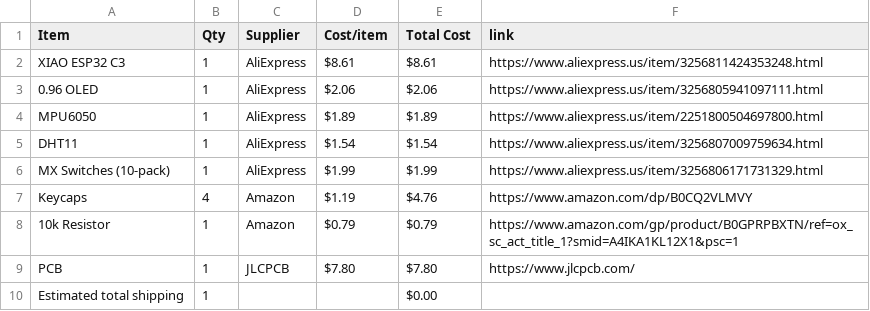
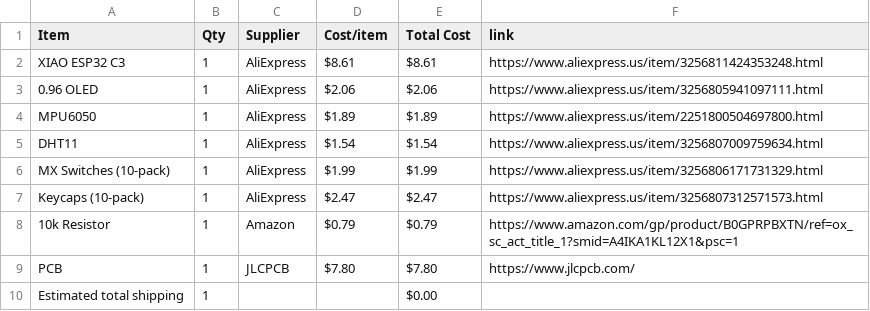
Before and after one commit to AnvithPothula/HalfLifeWeek1-PCB, a CSV file: BOM.csv, drawn as a sheet.

Commit message:
Sync Starbie from Half Life

```diff
--- a/BOM.csv
+++ b/BOM.csv
@@ -6,3 +6,3 @@ DHT11,1,AliExpress,$1.54,$1.54,https://www.aliexpress.us/item/3256807009759634.h
 MX Switches (10-pack),1,AliExpress,$1.99,$1.99,https://www.aliexpress.us/item/3256806171731329.html
-Keycaps,4,Amazon,$1.19,$4.76,https://www.amazon.com/dp/B0CQ2VLMVY
+Keycaps (10-pack),1,AliExpress,$2.47,$2.47,https://www.aliexpress.us/item/3256807312571573.html
 10k Resistor,1,Amazon,$0.79,$0.79,https://www.amazon.com/gp/product/B0GPRPBXTN/ref=ox_sc_act_title_1?smid=A4IKA1KL12X1&psc=1
```
